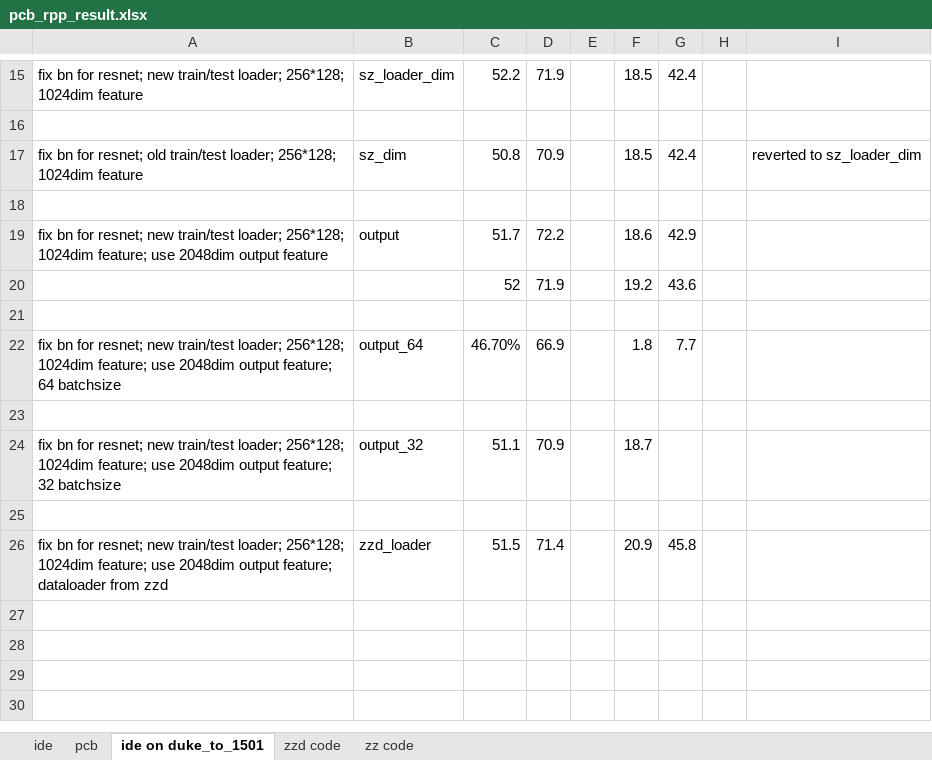
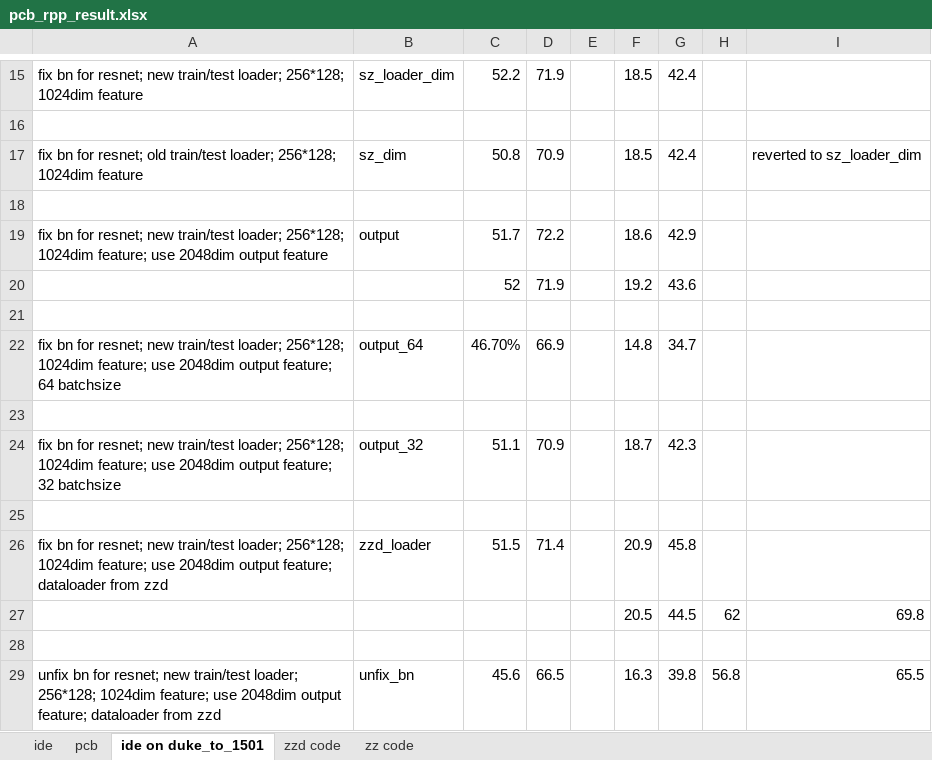
Before and after one commit to hou-yz/open-reid-tracking, an Excel workbook: pcb_rpp_result.xlsx, sheet ide on duke_to_1501, drawn as a sheet; only a part is shown, gaps mark what is left out; values as stored, in another font and other column widths than the file's, no borders; the diff names each change by its address in the sheet, - before the commit and + after, or states it on an @@ line.

```diff
--- a/pcb_rpp_result.xlsx (sheet ide on duke_to_1501)
+++ b/pcb_rpp_result.xlsx (sheet ide on duke_to_1501)
-F22: 1.8
+F22: 14.8
-G22: 7.7
+G22: 34.7
-G24: (empty)
+G24: 42.3
+row 27:  |  |  |  |  | 20.5 | 44.5 | 62 | 69.8
+row 28: (empty)
+row 29: unfix bn for resnet; new train/test loader; 256*128; 1024dim feature; use 2048dim output feature; dataloader from zzd | unfix_bn | 45.6 | 66.5 |  | 16.3 | 39.8 | 56.8 | 65.5
```
Also changed, not shown: sheet zzd code, sheet zz code, 2 other files.
